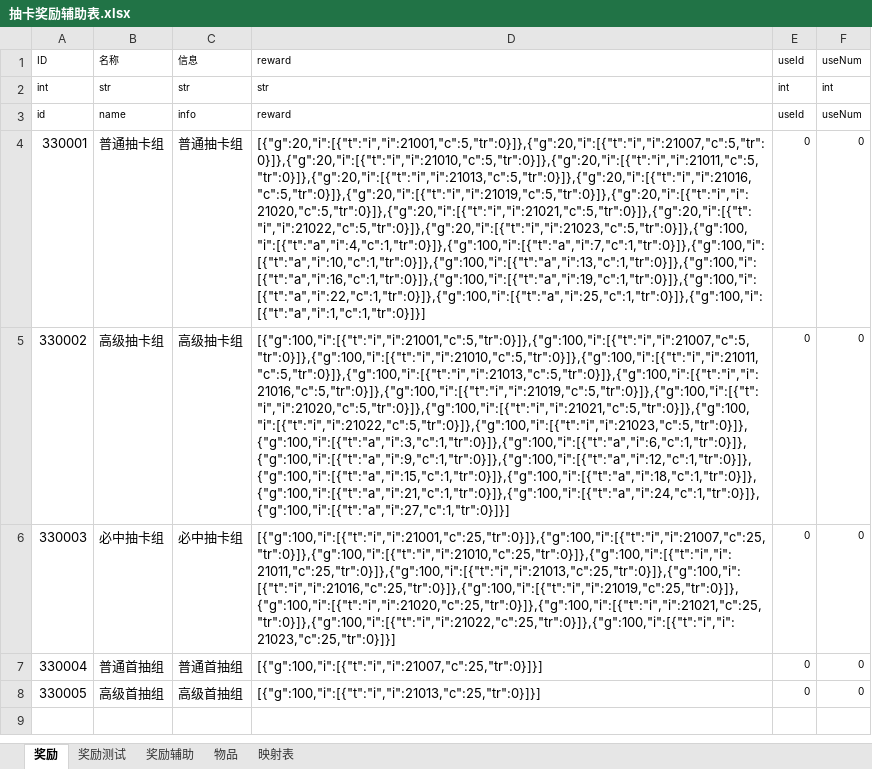
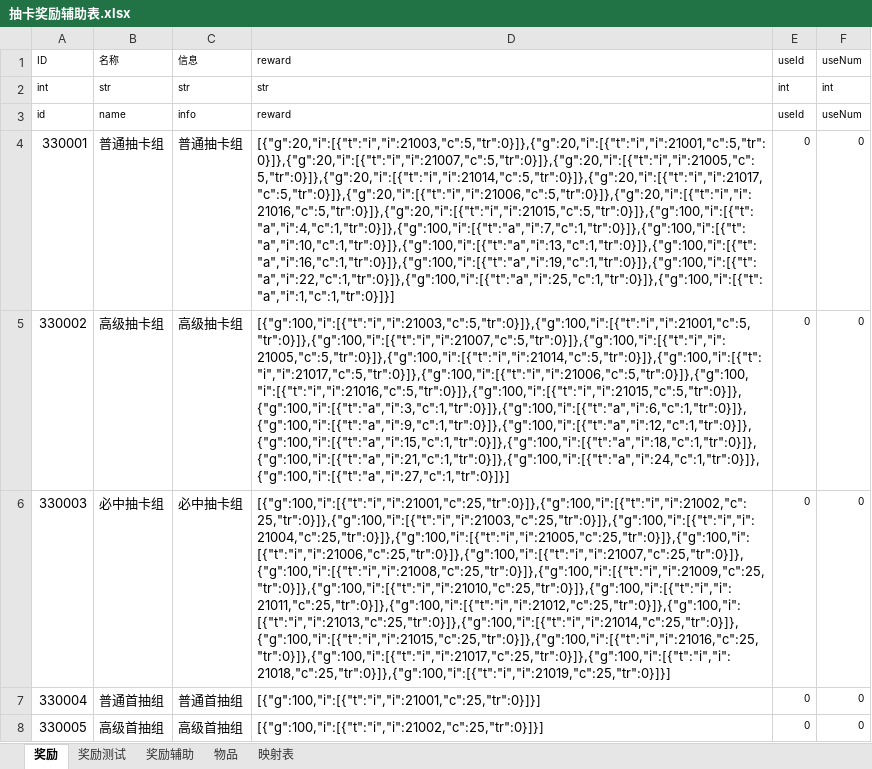
Before and after one commit to zhr277706781/XHCY, an Excel workbook: 辅助总表/奖励配置辅助表/抽卡奖励辅助表.xlsx, sheet 奖励, drawn as a sheet; values as stored, in another font and other column widths than the file's, no borders; the diff names each change by its address in the sheet, - before the commit and + after, or states it on an @@ line.

```diff
--- a/辅助总表/奖励配置辅助表/抽卡奖励辅助表.xlsx (sheet 奖励)
+++ b/辅助总表/奖励配置辅助表/抽卡奖励辅助表.xlsx (sheet 奖励)
-D4: [{"g":20,"i":[{"t":"i","i":21001,"c":5,"tr":0}]},{"g":20,"i":[{"t":"i","i":21007,"c":5,"tr":0}]},{"g":20,"i":[{"t":"i","i":21010,"c":5,"tr":0}]},{"g":20,"i":[{"t":"i","i":21011,"c":5,"tr":0}]},{"g":20,"i":[{"t":"i","i":21013,"c":5,"tr":0}]},{"g":20,"i":[{"t":"i","i":21016,"c":5,"tr":0}]},{"g":20,"i":[{"t":"i","i":21019,"c":5,"tr":0}]},{"g":20,"i":[{"t":"i","i":21020,"c":5,"tr":0}]},{"g":20,"i":[{"t":"i","i":21021,"c":5,"tr":0}]},{"g":20,"i":[{"t":"i","i":21022,"c":5,"tr":0}]},{"g":20,"i":[{"t":"i","i":21023,"c":5,"tr":0}]},{"g":100,"i":[{"t":"a","i":4,"c":1,"tr":0}]},{"g":100,"i":[{"t":"a","i":7,"c":1,"tr":0}]},{"g":100,"i":[{"t":"a","i":10,"c":1,"tr":0}]},{"g":100,"i":[{"t":"a","i":13,"c":1,"tr":0}]},{"g":100,"i":[{"t":"a","i":16,"c":1,"tr":0}]},{"g":100,"i":[{"t":"a","i":19,"c":1,"tr":0}]},{"g":100,"i":[{"t":"a","i":22,"c":1,"tr":0}]},{"g":100,"i":[{"t":"a","i":25,"c":1,"tr":0}]},{"g":100,"i":[{"t":"a","i":1,"c":1,"tr":0}]}]
+D4: [{"g":20,"i":[{"t":"i","i":21003,"c":5,"tr":0}]},{"g":20,"i":[{"t":"i","i":21001,"c":5,"tr":0}]},{"g":20,"i":[{"t":"i","i":21007,"c":5,"tr":0}]},{"g":20,"i":[{"t":"i","i":21005,"c":5,"tr":0}]},{"g":20,"i":[{"t":"i","i":21014,"c":5,"tr":0}]},{"g":20,"i":[{"t":"i","i":21017,"c":5,"tr":0}]},{"g":20,"i":[{"t":"i","i":21006,"c":5,"tr":0}]},{"g":20,"i":[{"t":"i","i":21016,"c":5,"tr":0}]},{"g":20,"i":[{"t":"i","i":21015,"c":5,"tr":0}]},{"g":100,"i":[{"t":"a","i":4,"c":1,"tr":0}]},{"g":100,"i":[{"t":"a","i":7,"c":1,"tr":0}]},{"g":100,"i":[{"t":"a","i":10,"c":1,"tr":0}]},{"g":100,"i":[{"t":"a","i":13,"c":1,"tr":0}]},{"g":100,"i":[{"t":"a","i":16,"c":1,"tr":0}]},{"g":100,"i":[{"t":"a","i":19,"c":1,"tr":0}]},{"g":100,"i":[{"t":"a","i":22,"c":1,"tr":0}]},{"g":100,"i":[{"t":"a","i":25,"c":1,"tr":0}]},{"g":100,"i":[{"t":"a","i":1,"c":1,"tr":0}]}]
-D5: [{"g":100,"i":[{"t":"i","i":21001,"c":5,"tr":0}]},{"g":100,"i":[{"t":"i","i":21007,"c":5,"tr":0}]},{"g":100,"i":[{"t":"i","i":21010,"c":5,"tr":0}]},{"g":100,"i":[{"t":"i","i":21011,"c":5,"tr":0}]},{"g":100,"i":[{"t":"i","i":21013,"c":5,"tr":0}]},{"g":100,"i":[{"t":"i","i":21016,"c":5,"tr":0}]},{"g":100,"i":[{"t":"i","i":21019,"c":5,"tr":0}]},{"g":100,"i":[{"t":"i","i":21020,"c":5,"tr":0}]},{"g":100,"i":[{"t":"i","i":21021,"c":5,"tr":0}]},{"g":100,"i":[{"t":"i","i":21022,"c":5,"tr":0}]},{"g":100,"i":[{"t":"i","i":21023,"c":5,"tr":0}]},{"g":100,"i":[{"t":"a","i":3,"c":1,"tr":0}]},{"g":100,"i":[{"t":"a","i":6,"c":1,"tr":0}]},{"g":100,"i":[{"t":"a","i":9,"c":1,"tr":0}]},{"g":100,"i":[{"t":"a","i":12,"c":1,"tr":0}]},{"g":100,"i":[{"t":"a","i":15,"c":1,"tr":0}]},{"g":100,"i":[{"t":"a","i":18,"c":1,"tr":0}]},{"g":100,"i":[{"t":"a","i":21,"c":1,"tr":0}]},{"g":100,"i":[{"t":"a","i":24,"c":1,"tr":0}]},{"g":100,"i":[{"t":"a","i":27,"c":1,"tr":0}]}]
+D5: [{"g":100,"i":[{"t":"i","i":21003,"c":5,"tr":0}]},{"g":100,"i":[{"t":"i","i":21001,"c":5,"tr":0}]},{"g":100,"i":[{"t":"i","i":21007,"c":5,"tr":0}]},{"g":100,"i":[{"t":"i","i":21005,"c":5,"tr":0}]},{"g":100,"i":[{"t":"i","i":21014,"c":5,"tr":0}]},{"g":100,"i":[{"t":"i","i":21017,"c":5,"tr":0}]},{"g":100,"i":[{"t":"i","i":21006,"c":5,"tr":0}]},{"g":100,"i":[{"t":"i","i":21016,"c":5,"tr":0}]},{"g":100,"i":[{"t":"i","i":21015,"c":5,"tr":0}]},{"g":100,"i":[{"t":"a","i":3,"c":1,"tr":0}]},{"g":100,"i":[{"t":"a","i":6,"c":1,"tr":0}]},{"g":100,"i":[{"t":"a","i":9,"c":1,"tr":0}]},{"g":100,"i":[{"t":"a","i":12,"c":1,"tr":0}]},{"g":100,"i":[{"t":"a","i":15,"c":1,"tr":0}]},{"g":100,"i":[{"t":"a","i":18,"c":1,"tr":0}]},{"g":100,"i":[{"t":"a","i":21,"c":1,"tr":0}]},{"g":100,"i":[{"t":"a","i":24,"c":1,"tr":0}]},{"g":100,"i":[{"t":"a","i":27,"c":1,"tr":0}]}]
-D6: [{"g":100,"i":[{"t":"i","i":21001,"c":25,"tr":0}]},{"g":100,"i":[{"t":"i","i":21007,"c":25,"tr":0}]},{"g":100,"i":[{"t":"i","i":21010,"c":25,"tr":0}]},{"g":100,"i":[{"t":"i","i":21011,"c":25,"tr":0}]},{"g":100,"i":[{"t":"i","i":21013,"c":25,"tr":0}]},{"g":100,"i":[{"t":"i","i":21016,"c":25,"tr":0}]},{"g":100,"i":[{"t":"i","i":21019,"c":25,"tr":0}]},{"g":100,"i":[{"t":"i","i":21020,"c":25,"tr":0}]},{"g":100,"i":[{"t":"i","i":21021,"c":25,"tr":0}]},{"g":100,"i":[{"t":"i","i":21022,"c":25,"tr":0}]},{"g":100,"i":[{"t":"i","i":21023,"c":25,"tr":0}]}]
+D6: [{"g":100,"i":[{"t":"i","i":21001,"c":25,"tr":0}]},{"g":100,"i":[{"t":"i","i":21002,"c":25,"tr":0}]},{"g":100,"i":[{"t":"i","i":21003,"c":25,"tr":0}]},{"g":100,"i":[{"t":"i","i":21004,"c":25,"tr":0}]},{"g":100,"i":[{"t":"i","i":21005,"c":25,"tr":0}]},{"g":100,"i":[{"t":"i","i":21006,"c":25,"tr":0}]},{"g":100,"i":[{"t":"i","i":21007,"c":25,"tr":0}]},{"g":100,"i":[{"t":"i","i":21008,"c":25,"tr":0}]},{"g":100,"i":[{"t":"i","i":21009,"c":25,"tr":0}]},{"g":100,"i":[{"t":"i","i":21010,"c":25,"tr":0}]},{"g":100,"i":[{"t":"i","i":21011,"c":25,"tr":0}]},{"g":100,"i":[{"t":"i","i":21012,"c":25,"tr":0}]},{"g":100,"i":[{"t":"i","i":21013,"c":25,"tr":0}]},{"g":100,"i":[{"t":"i","i":21014,"c":25,"tr":0}]},{"g":100,"i":[{"t":"i","i":21015,"c":25,"tr":0}]},{"g":100,"i":[{"t":"i","i":21016,"c":25,"tr":0}]},{"g":100,"i":[{"t":"i","i":21017,"c":25,"tr":0}]},{"g":100,"i":[{"t":"i","i":21018,"c":25,"tr":0}]},{"g":100,"i":[{"t":"i","i":21019,"c":25,"tr":0}]}]
-D7: [{"g":100,"i":[{"t":"i","i":21007,"c":25,"tr":0}]}]
+D7: [{"g":100,"i":[{"t":"i","i":21001,"c":25,"tr":0}]}]
-D8: [{"g":100,"i":[{"t":"i","i":21013,"c":25,"tr":0}]}]
+D8: [{"g":100,"i":[{"t":"i","i":21002,"c":25,"tr":0}]}]
```
Also changed, not shown: sheet 奖励辅助, sheet 奖励测试, sheet 物品, formulas that keep their value, hidden cells, 辅助总表/战斗配置辅助表/new深渊战斗配置辅助表副本 2.xlsx, 辅助总表/经济消耗产出表/经济消耗表辅助.xlsx, 28 other files.
